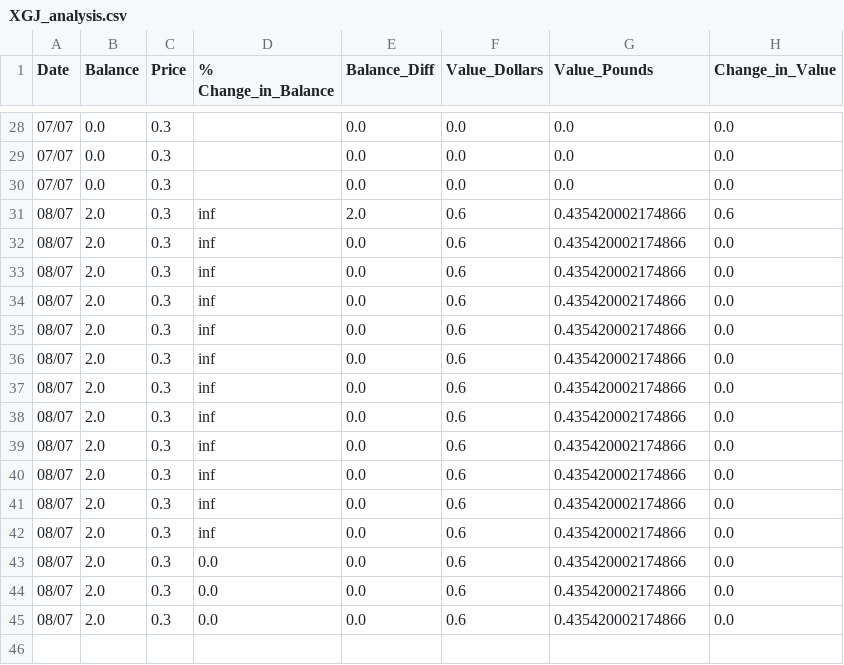
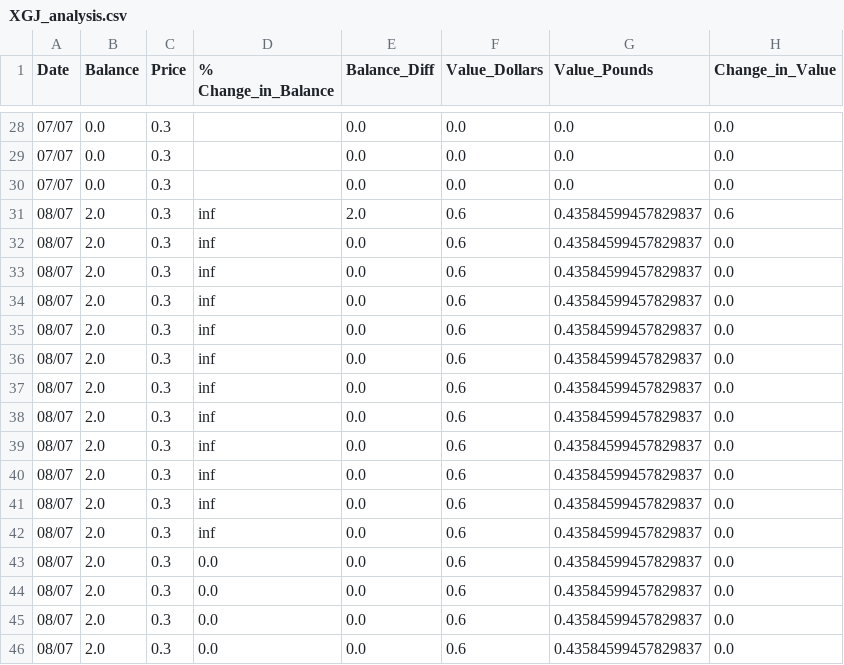
Before and after one commit to Jack-Weeks/CryptoTracker, a CSV file: docs/graphing/data/XGJ_analysis.csv, drawn as a sheet; only a part is shown, gaps mark what is left out.

```diff
--- a/docs/graphing/data/XGJ_analysis.csv
+++ b/docs/graphing/data/XGJ_analysis.csv
@@ -30,16 +30,17 @@ Date,Balance,Price,% Change_in_Balance,Balance_Diff,Value_Dollars,Value_Pounds,C
 07/07,0.0,0.3,,0.0,0.0,0.0,0.0
-08/07,2.0,0.3,inf,2.0,0.6,0.435420002174866,0.6
-08/07,2.0,0.3,inf,0.0,0.6,0.435420002174866,0.0
-08/07,2.0,0.3,inf,0.0,0.6,0.435420002174866,0.0
-08/07,2.0,0.3,inf,0.0,0.6,0.435420002174866,0.0
-08/07,2.0,0.3,inf,0.0,0.6,0.435420002174866,0.0
-08/07,2.0,0.3,inf,0.0,0.6,0.435420002174866,0.0
-08/07,2.0,0.3,inf,0.0,0.6,0.435420002174866,0.0
-08/07,2.0,0.3,inf,0.0,0.6,0.435420002174866,0.0
-08/07,2.0,0.3,inf,0.0,0.6,0.435420002174866,0.0
-08/07,2.0,0.3,inf,0.0,0.6,0.435420002174866,0.0
-08/07,2.0,0.3,inf,0.0,0.6,0.435420002174866,0.0
-08/07,2.0,0.3,inf,0.0,0.6,0.435420002174866,0.0
-08/07,2.0,0.3,0.0,0.0,0.6,0.435420002174866,0.0
-08/07,2.0,0.3,0.0,0.0,0.6,0.435420002174866,0.0
-08/07,2.0,0.3,0.0,0.0,0.6,0.435420002174866,0.0
+08/07,2.0,0.3,inf,2.0,0.6,0.43584599457829837,0.6
+08/07,2.0,0.3,inf,0.0,0.6,0.43584599457829837,0.0
+08/07,2.0,0.3,inf,0.0,0.6,0.43584599457829837,0.0
+08/07,2.0,0.3,inf,0.0,0.6,0.43584599457829837,0.0
+08/07,2.0,0.3,inf,0.0,0.6,0.43584599457829837,0.0
+08/07,2.0,0.3,inf,0.0,0.6,0.43584599457829837,0.0
+08/07,2.0,0.3,inf,0.0,0.6,0.43584599457829837,0.0
+08/07,2.0,0.3,inf,0.0,0.6,0.43584599457829837,0.0
+08/07,2.0,0.3,inf,0.0,0.6,0.43584599457829837,0.0
+08/07,2.0,0.3,inf,0.0,0.6,0.43584599457829837,0.0
+08/07,2.0,0.3,inf,0.0,0.6,0.43584599457829837,0.0
+08/07,2.0,0.3,inf,0.0,0.6,0.43584599457829837,0.0
+08/07,2.0,0.3,0.0,0.0,0.6,0.43584599457829837,0.0
+08/07,2.0,0.3,0.0,0.0,0.6,0.43584599457829837,0.0
+08/07,2.0,0.3,0.0,0.0,0.6,0.43584599457829837,0.0
+08/07,2.0,0.3,0.0,0.0,0.6,0.43584599457829837,0.0
```
Also changed, not shown: docs/graphing/data/AR_analysis.csv, docs/graphing/data/CGN_analysis.csv, 24 other files.
